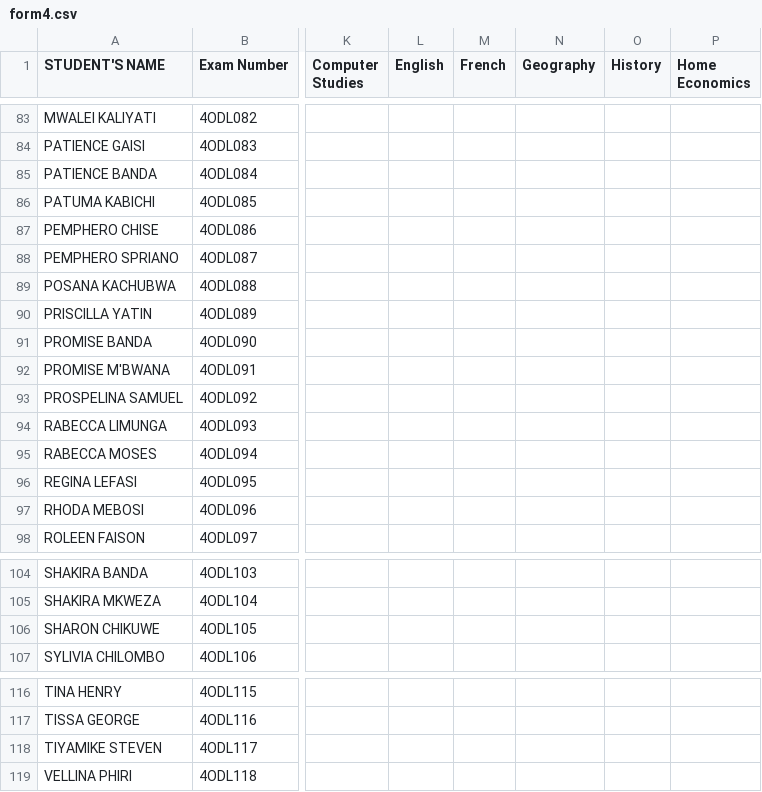
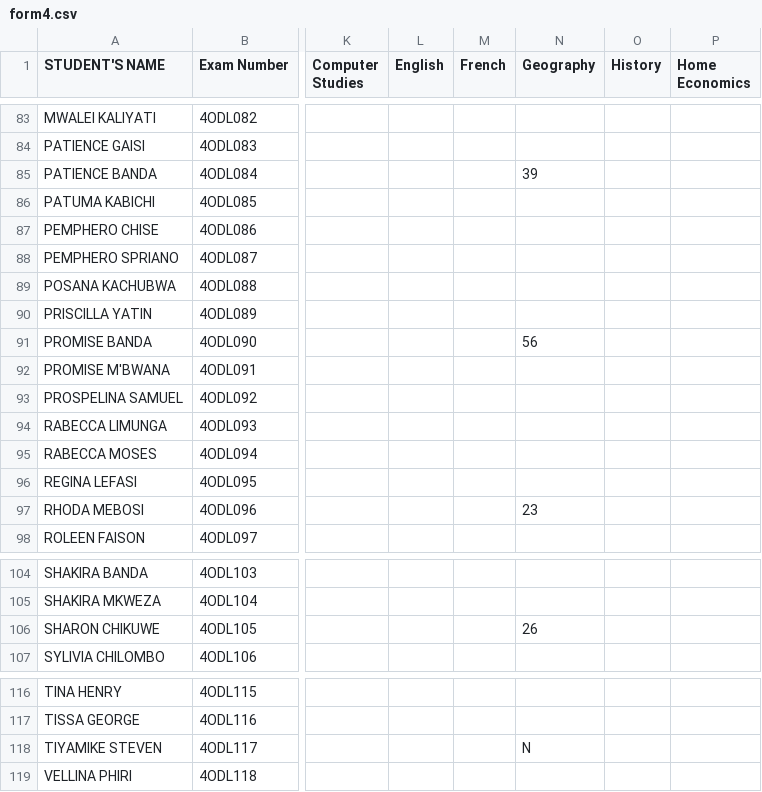
Before and after one commit to enitac/en1, a CSV file: form4.csv, drawn as a sheet; only a part is shown, gaps mark what is left out; the diff covers the shown part only; the diff names each change by its address in the sheet, - before the commit and + after, or states it on an @@ line.

Commit message:
Update: form4 - Geography (18/04/2026, 7:57:02 am)

```diff
--- a/form4.csv
+++ b/form4.csv
-N85 (Geography): (empty)
+N85 (Geography): 39
-N91 (Geography): (empty)
+N91 (Geography): 56
-N97 (Geography): (empty)
+N97 (Geography): 23
-N106 (Geography): (empty)
+N106 (Geography): 26
-N118 (Geography): (empty)
+N118 (Geography): N
```
Also changed, not shown: 8 edited cells elsewhere in this file.
